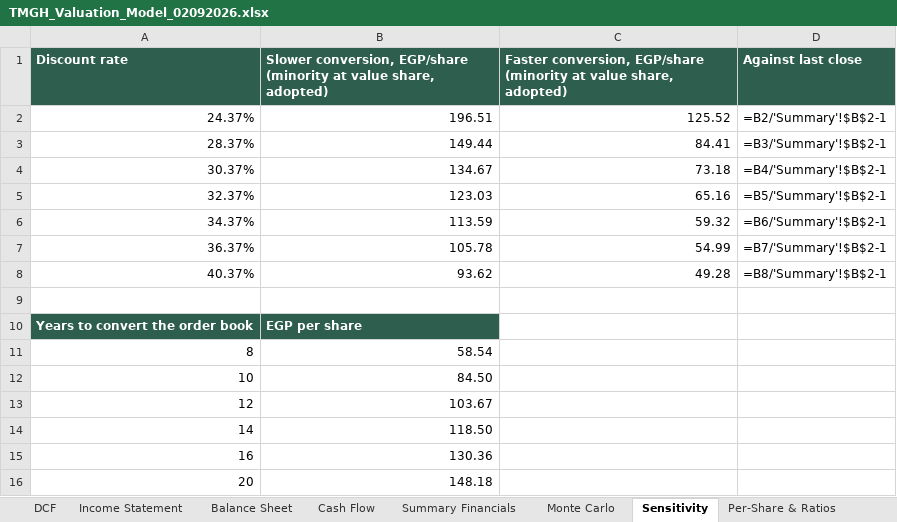
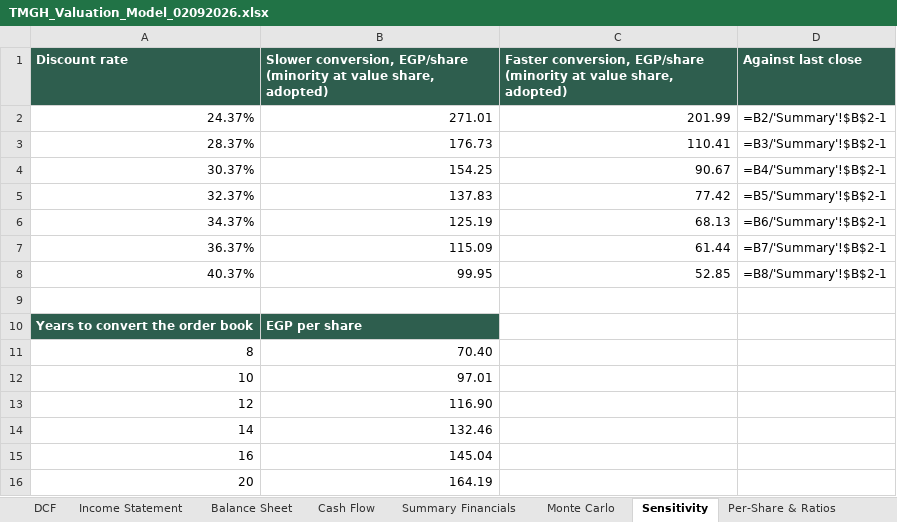
Before and after one commit to sherifomarsaleh/testahil, an Excel workbook: engine/tmgh_study/TMGH_Valuation_Model_02092026.xlsx, sheet Sensitivity, drawn as a sheet; values as stored, in another font and other column widths than the file's, no borders; formulas without a stored value are shown as written; the diff names each change by its address in the sheet, - before the commit and + after, or states it on an @@ line.

```diff
--- a/engine/tmgh_study/TMGH_Valuation_Model_02092026.xlsx (sheet Sensitivity)
+++ b/engine/tmgh_study/TMGH_Valuation_Model_02092026.xlsx (sheet Sensitivity)
-B2: 196.51
+B2: 271.01
-C2: 125.52
+C2: 201.99
-B3: 149.44
+B3: 176.73
-C3: 84.41
+C3: 110.41
-B4: 134.67
+B4: 154.25
-C4: 73.18
+C4: 90.67
-B5: 123.03
+B5: 137.83
-C5: 65.16
+C5: 77.42
-B6: 113.59
+B6: 125.19
-C6: 59.32
+C6: 68.13
-B7: 105.78
+B7: 115.09
-C7: 54.99
+C7: 61.44
-B8: 93.62
+B8: 99.95
-C8: 49.28
+C8: 52.85
-B11: 58.54
+B11: 70.40
-B12: 84.50
+B12: 97.01
-B13: 103.67
+B13: 116.90
-B14: 118.50
+B14: 132.46
-B15: 130.36
+B15: 145.04
-B16: 148.18
+B16: 164.19
```
Also changed, not shown: sheet Summary, sheet SOTP Bridge, sheet Fundamental Valuation, sheet DCF, 15 other files.
